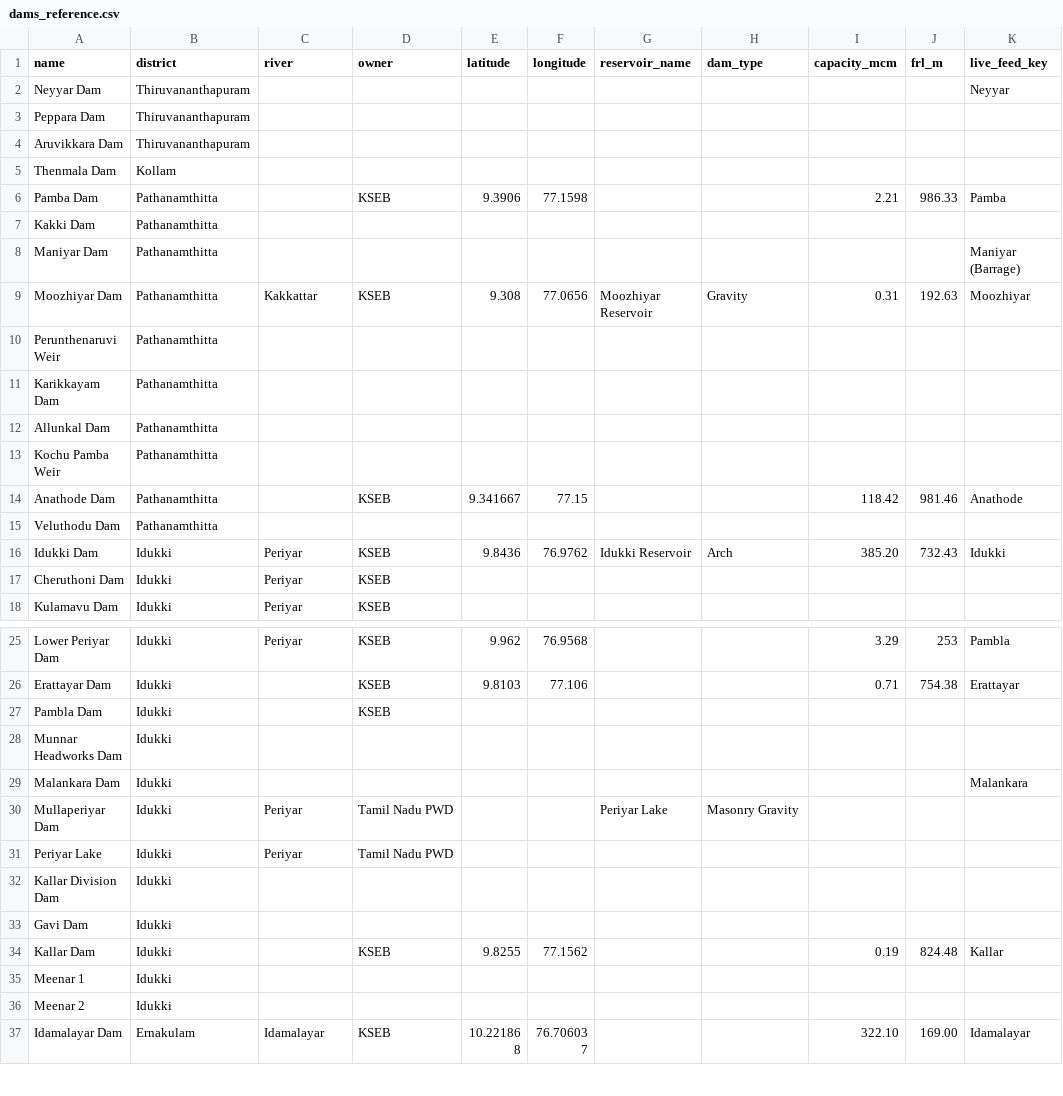
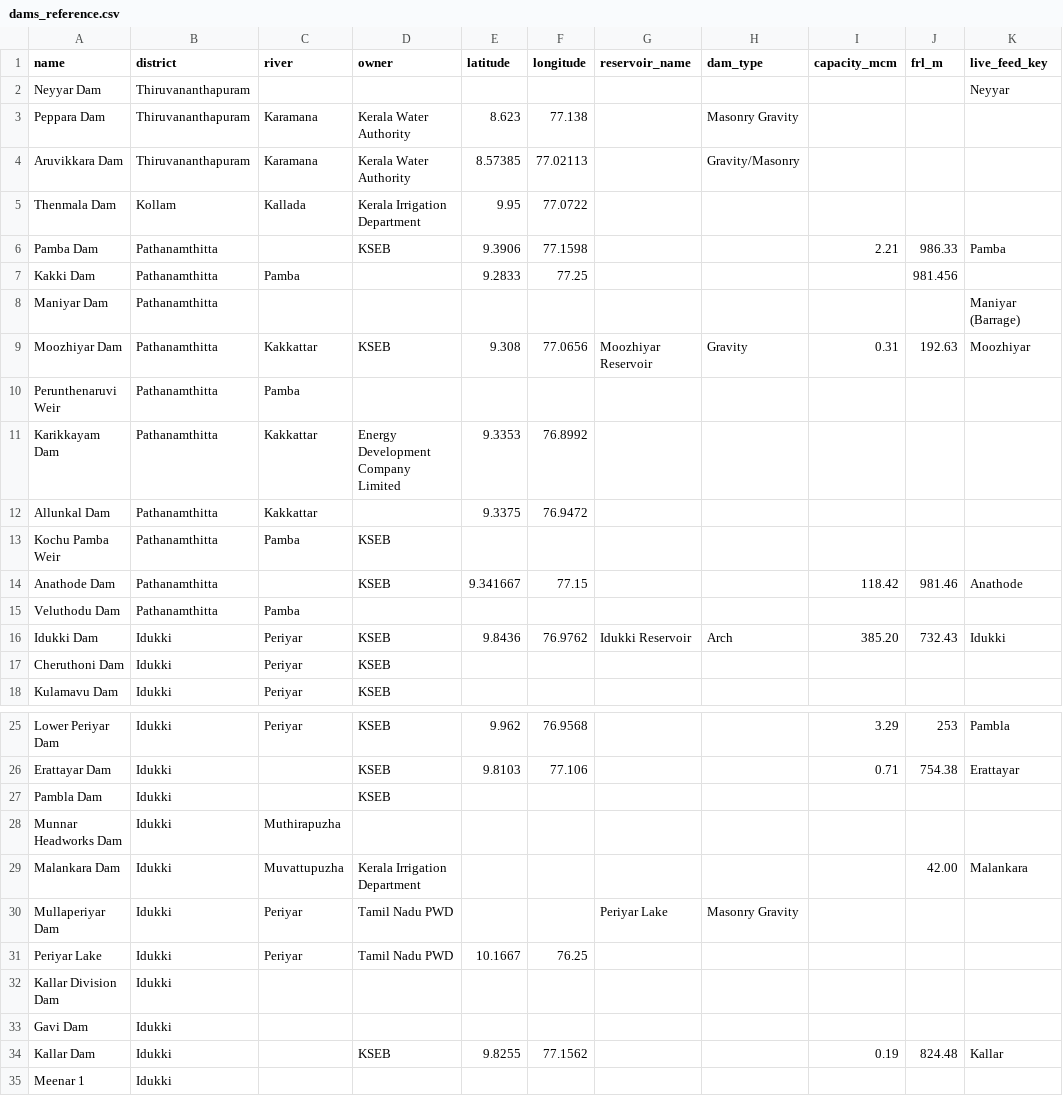
Before and after one commit to santhanuuuu/dip-kerala, a CSV file: backend/db/dams_reference.csv, drawn as a sheet; only a part is shown, gaps mark what is left out; the shorter side is filled out with more unchanged rows; the diff covers the shown part only.

```diff
--- a/backend/db/dams_reference.csv
+++ b/backend/db/dams_reference.csv
@@ -2,15 +2,15 @@ name,district,river,owner,latitude,longitude,reservoir_name,dam_type,capacity_mc
 Neyyar Dam,Thiruvananthapuram,,,,,,,,,Neyyar
-Peppara Dam,Thiruvananthapuram,,,,,,,,,
-Aruvikkara Dam,Thiruvananthapuram,,,,,,,,,
-Thenmala Dam,Kollam,,,,,,,,,
+Peppara Dam,Thiruvananthapuram,Karamana,Kerala Water Authority,8.623,77.138,,Masonry Gravity,,,
+Aruvikkara Dam,Thiruvananthapuram,Karamana,Kerala Water Authority,8.57385,77.02113,,Gravity/Masonry,,,
+Thenmala Dam,Kollam,Kallada,Kerala Irrigation Department,9.95,77.0722,,,,,
 Pamba Dam,Pathanamthitta,,KSEB,9.3906,77.1598,,,2.21,986.33,Pamba
-Kakki Dam,Pathanamthitta,,,,,,,,,
+Kakki Dam,Pathanamthitta,Pamba,,9.2833,77.25,,,,981.456,
 Maniyar Dam,Pathanamthitta,,,,,,,,,Maniyar (Barrage)
 Moozhiyar Dam,Pathanamthitta,Kakkattar,KSEB,9.308,77.0656,Moozhiyar Reservoir,Gravity,0.31,192.63,Moozhiyar
-Perunthenaruvi Weir,Pathanamthitta,,,,,,,,,
-Karikkayam Dam,Pathanamthitta,,,,,,,,,
-Allunkal Dam,Pathanamthitta,,,,,,,,,
-Kochu Pamba Weir,Pathanamthitta,,,,,,,,,
+Perunthenaruvi Weir,Pathanamthitta,Pamba,,,,,,,,
+Karikkayam Dam,Pathanamthitta,Kakkattar,Energy Development Company Limited,9.3353,76.8992,,,,,
+Allunkal Dam,Pathanamthitta,Kakkattar,,9.3375,76.9472,,,,,
+Kochu Pamba Weir,Pathanamthitta,Pamba,KSEB,,,,,,,
 Anathode Dam,Pathanamthitta,,KSEB,9.341667,77.15,,,118.42,981.46,Anathode
-Veluthodu Dam,Pathanamthitta,,,,,,,,,
+Veluthodu Dam,Pathanamthitta,Pamba,,,,,,,,
 Idukki Dam,Idukki,Periyar,KSEB,9.8436,76.9762,Idukki Reservoir,Arch,385.20,732.43,Idukki
@@ -27,6 +27,6 @@ Erattayar Dam,Idukki,,KSEB,9.8103,77.106,,,0.71,754.38,Erattayar
 Pambla Dam,Idukki,,KSEB,,,,,,,
-Munnar Headworks Dam,Idukki,,,,,,,,,
-Malankara Dam,Idukki,,,,,,,,,Malankara
+Munnar Headworks Dam,Idukki,Muthirapuzha,,,,,,,,
+Malankara Dam,Idukki,Muvattupuzha,Kerala Irrigation Department,,,,,,42.00,Malankara
 Mullaperiyar Dam,Idukki,Periyar,Tamil Nadu PWD,,,Periyar Lake,Masonry Gravity,,,
-Periyar Lake,Idukki,Periyar,Tamil Nadu PWD,,,,,,,
+Periyar Lake,Idukki,Periyar,Tamil Nadu PWD,10.1667,76.25,,,,,
 Kallar Division Dam,Idukki,,,,,,,,,
```
Also changed, not shown: 41 edited cells elsewhere in this file, 1 other file.
